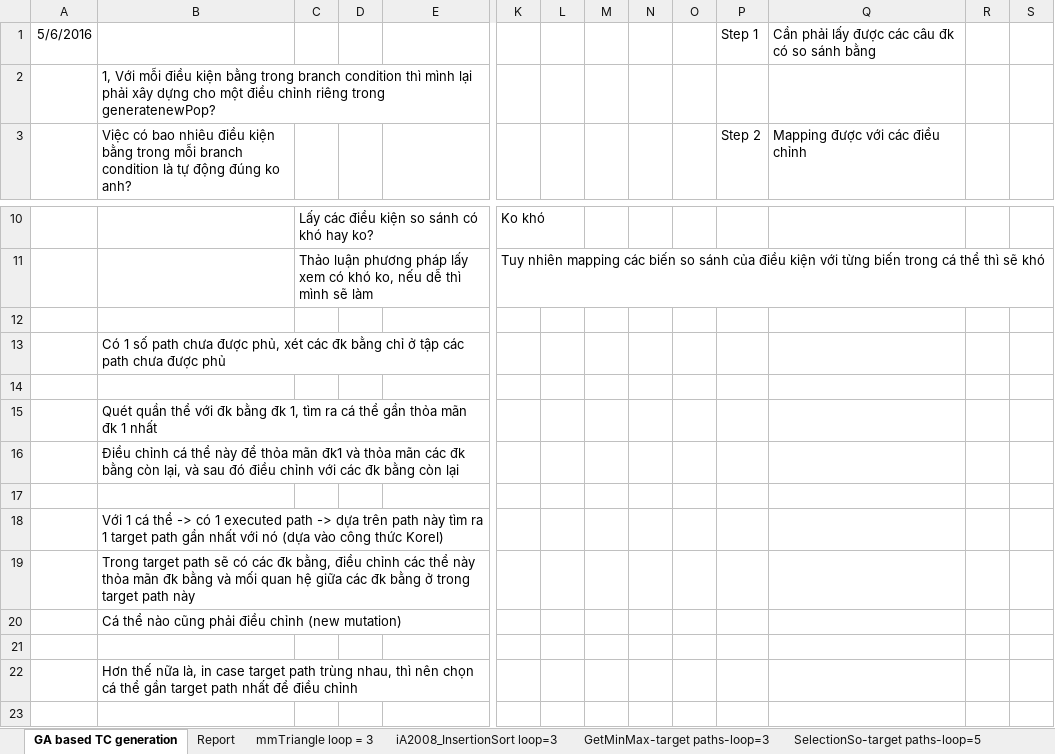
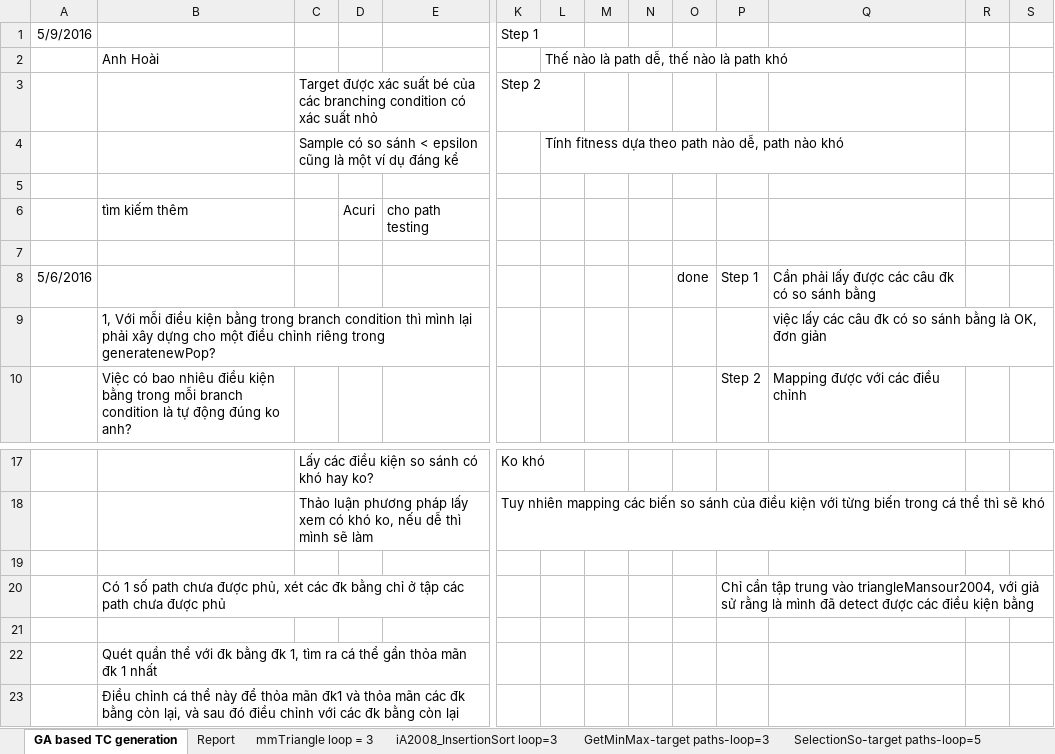
Before and after one commit to dinhngocthi/GAsource, an Excel workbook: src/report/GAReport.xlsx, sheet GA based TC generation, drawn as a sheet; only a part is shown, gaps mark what is left out; the shorter side is filled out with more unchanged rows; values as stored, in another font and other column widths than the file's, no borders; addresses are those after the commit; rows hold the shown columns only; the diff names each change by its address in the sheet, - before the commit and + after, or states it on an @@ line.

```diff
--- a/src/report/GAReport.xlsx (sheet GA based TC generation)
+++ b/src/report/GAReport.xlsx (sheet GA based TC generation)
+row 1: 5/9/2016 |  |  |  |  | Step 1
+row 2:  | Anh Hoài |  |  |  |  | Thế nào là path dễ, thế nào là path khó
+row 3:  |  | Target được xác suất bé của các branching condition có xác suất nhỏ |  |  | Step 2
+row 4:  |  | Sample có so sánh < epsilon cũng là một ví dụ đáng kể |  |  |  | Tính fitness dựa theo path nào dễ, path nào khó
+row 5: (empty)
+row 6:  | tìm kiếm thêm |  | Acuri | cho path testing
+row 7: (empty)
-O8: (empty)
+O8: done
-Q9: (empty)
+Q9: việc lấy các câu đk có so sánh bằng là OK, đơn giản
-P20: (empty)
+P20: Chỉ cần tập trung vào triangleMansour2004, với giả sử rằng là mình đã detect được các điều kiện bằng
```
Also changed, not shown: 3 other files.
